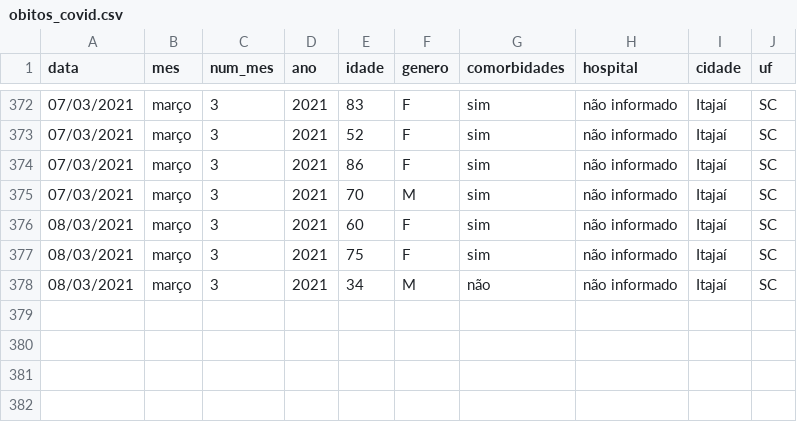
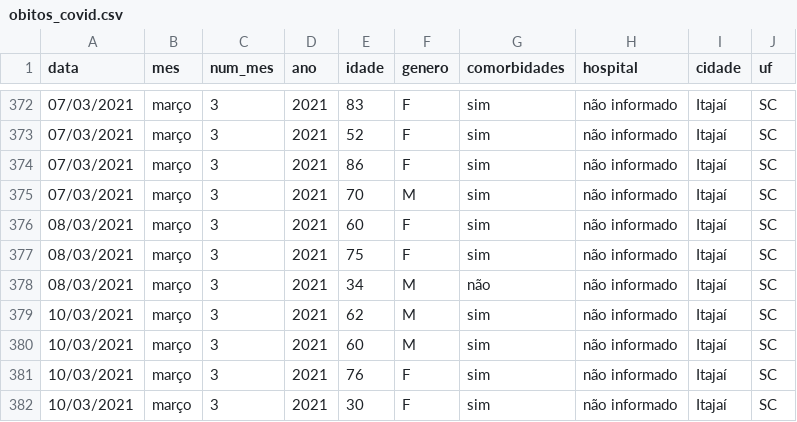
Before and after one commit to ingoramos/dashboardItj, a CSV file: obitos_covid.csv, drawn as a sheet; only a part is shown, gaps mark what is left out.

```diff
--- a/obitos_covid.csv
+++ b/obitos_covid.csv
@@ -378 +378,5 @@ data;mes;num_mes;ano;idade;genero;comorbidades;hospital;cidade;uf;
 08/03/2021;março;3;2021;34;M;não;não informado;Itajaí;SC;
+10/03/2021;março;3;2021;62;M;sim;não informado;Itajaí;SC;
+10/03/2021;março;3;2021;60;M;sim;não informado;Itajaí;SC;
+10/03/2021;março;3;2021;76;F;sim;não informado;Itajaí;SC;
+10/03/2021;março;3;2021;30;F;sim;não informado;Itajaí;SC;
```
Also changed, not shown: covid_Itajai.csv, marieta.csv, 1 other file.
